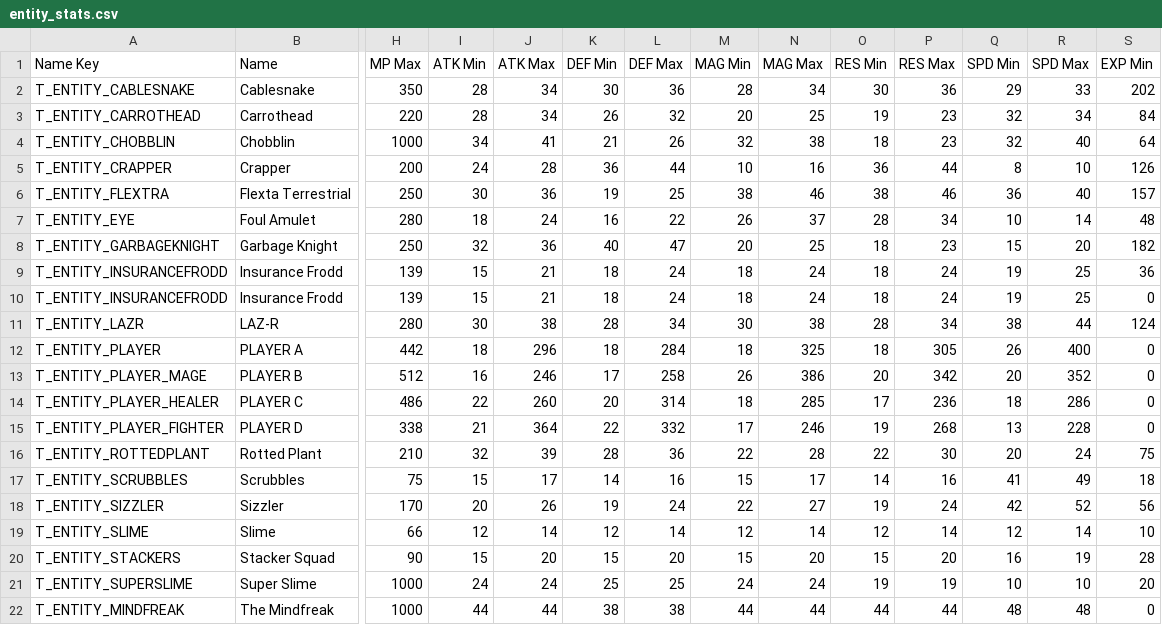
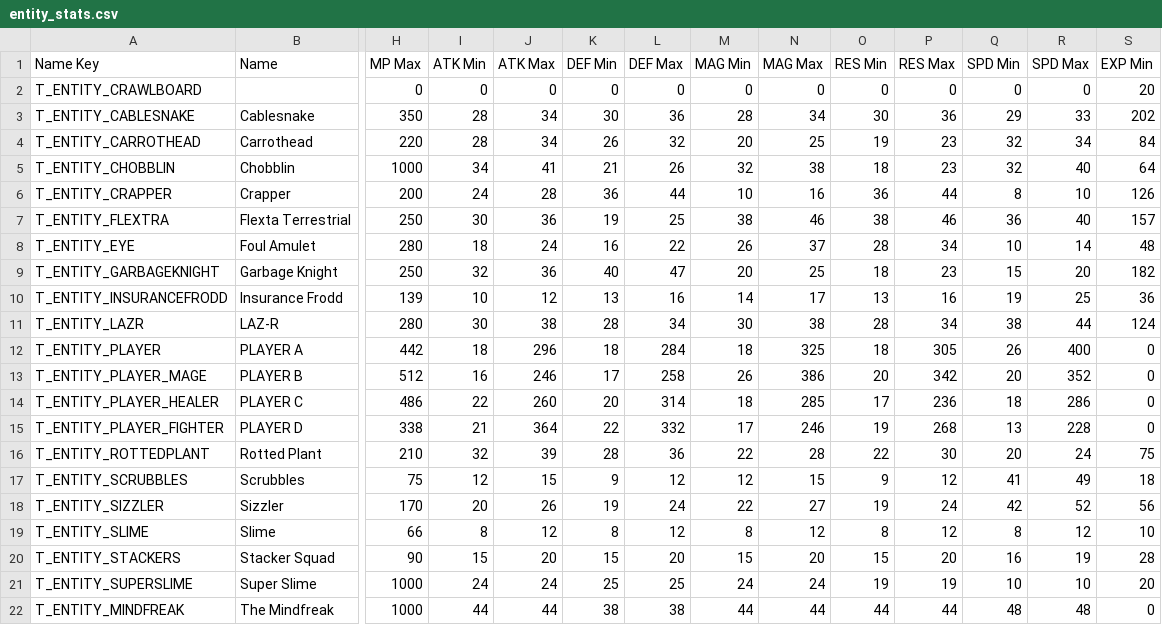
Before and after one commit to Tougon/CopyrightRPG, a CSV file: CSV Data/entity_stats.csv, drawn as a sheet; only a part is shown, gaps mark what is left out; removed rows and columns are numbered as before the commit, all else as after; rows hold the shown columns only; the diff names each change by its address in the sheet, - before the commit and + after, or states it on an @@ line.

```diff
--- a/CSV Data/entity_stats.csv
+++ b/CSV Data/entity_stats.csv
+row 2: T_ENTITY_CRAWLBOARD |  | 0 | 0 | 0 | 0 | 0 | 0 | 0 | 0 | 0 | 0 | 0 | 20
-I10 (ATK Min): 15
+I10 (ATK Min): 10
-J10 (ATK Max): 21
+J10 (ATK Max): 12
-K10 (DEF Min): 18
+K10 (DEF Min): 13
-L10 (DEF Max): 24
+L10 (DEF Max): 16
-M10 (MAG Min): 18
+M10 (MAG Min): 14
-N10 (MAG Max): 24
+N10 (MAG Max): 17
-O10 (RES Min): 18
+O10 (RES Min): 13
-P10 (RES Max): 24
+P10 (RES Max): 16
-row 10: T_ENTITY_INSURANCEFRODD | Insurance Frodd | 139 | 15 | 21 | 18 | 24 | 18 | 24 | 18 | 24 | 19 | 25 | 0
-I17 (ATK Min): 15
+I17 (ATK Min): 12
-J17 (ATK Max): 17
+J17 (ATK Max): 15
-K17 (DEF Min): 14
+K17 (DEF Min): 9
-L17 (DEF Max): 16
+L17 (DEF Max): 12
-M17 (MAG Min): 15
+M17 (MAG Min): 12
-N17 (MAG Max): 17
+N17 (MAG Max): 15
-O17 (RES Min): 14
+O17 (RES Min): 9
-P17 (RES Max): 16
+P17 (RES Max): 12
-I19 (ATK Min): 12
+I19 (ATK Min): 8
-J19 (ATK Max): 14
+J19 (ATK Max): 12
-K19 (DEF Min): 12
+K19 (DEF Min): 8
-L19 (DEF Max): 14
+L19 (DEF Max): 12
-M19 (MAG Min): 12
+M19 (MAG Min): 8
-N19 (MAG Max): 14
+N19 (MAG Max): 12
-O19 (RES Min): 12
+O19 (RES Min): 8
-P19 (RES Max): 14
+P19 (RES Max): 12
-Q19 (SPD Min): 12
+Q19 (SPD Min): 8
-R19 (SPD Max): 14
+R19 (SPD Max): 12
```
Also changed, not shown: assets/Localization/TextDatabase.csv, 39 other files.
